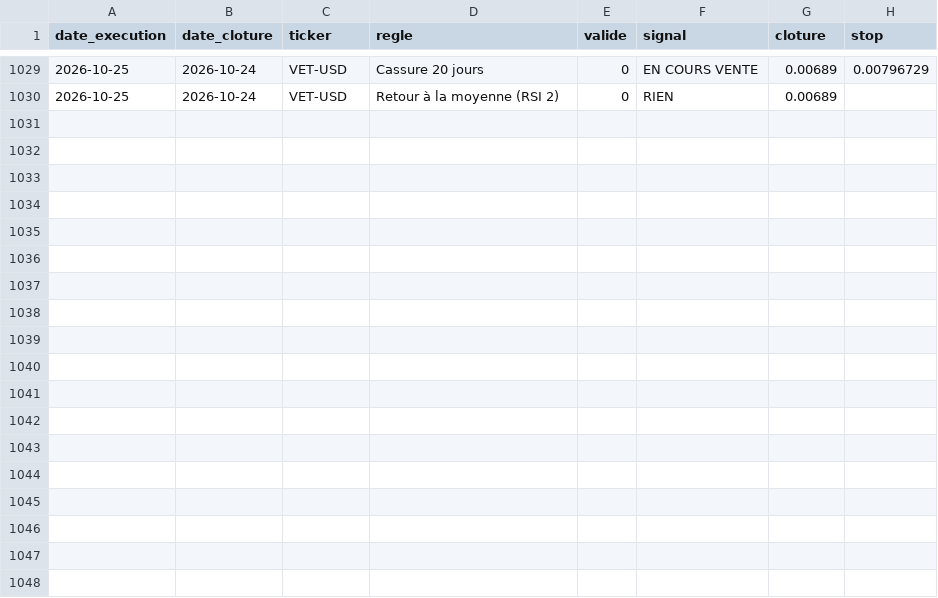
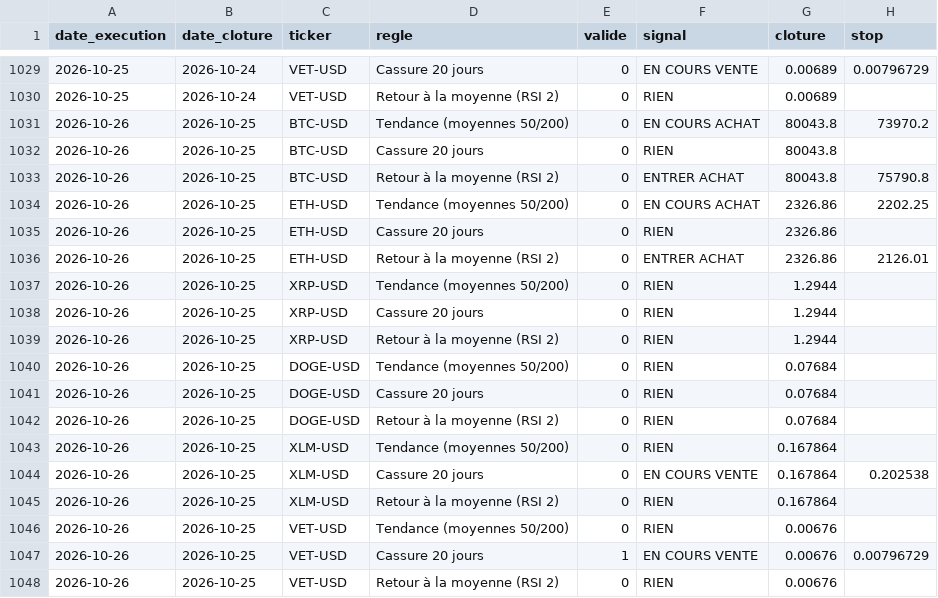
Before and after one commit to Miknalson/T-Zik_nano, a CSV file: signaux/journal_signaux.csv, drawn as a sheet; only a part is shown, gaps mark what is left out; the diff names each change by its address in the sheet, - before the commit and + after, or states it on an @@ line.

```diff
--- a/signaux/journal_signaux.csv
+++ b/signaux/journal_signaux.csv
+row 1031: 2026-10-26 | 2026-10-25 | BTC-USD | Tendance (moyennes 50/200) | 0 | EN COURS ACHAT | 80043.8 | 73970.2
+row 1032: 2026-10-26 | 2026-10-25 | BTC-USD | Cassure 20 jours | 0 | RIEN | 80043.8
+row 1033: 2026-10-26 | 2026-10-25 | BTC-USD | Retour à la moyenne (RSI 2) | 0 | ENTRER ACHAT | 80043.8 | 75790.8
+row 1034: 2026-10-26 | 2026-10-25 | ETH-USD | Tendance (moyennes 50/200) | 0 | EN COURS ACHAT | 2326.86 | 2202.25
+row 1035: 2026-10-26 | 2026-10-25 | ETH-USD | Cassure 20 jours | 0 | RIEN | 2326.86
+row 1036: 2026-10-26 | 2026-10-25 | ETH-USD | Retour à la moyenne (RSI 2) | 0 | ENTRER ACHAT | 2326.86 | 2126.01
+row 1037: 2026-10-26 | 2026-10-25 | XRP-USD | Tendance (moyennes 50/200) | 0 | RIEN | 1.2944
+row 1038: 2026-10-26 | 2026-10-25 | XRP-USD | Cassure 20 jours | 0 | RIEN | 1.2944
+row 1039: 2026-10-26 | 2026-10-25 | XRP-USD | Retour à la moyenne (RSI 2) | 0 | RIEN | 1.2944
+row 1040: 2026-10-26 | 2026-10-25 | DOGE-USD | Tendance (moyennes 50/200) | 0 | RIEN | 0.07684
+row 1041: 2026-10-26 | 2026-10-25 | DOGE-USD | Cassure 20 jours | 0 | RIEN | 0.07684
+row 1042: 2026-10-26 | 2026-10-25 | DOGE-USD | Retour à la moyenne (RSI 2) | 0 | RIEN | 0.07684
+row 1043: 2026-10-26 | 2026-10-25 | XLM-USD | Tendance (moyennes 50/200) | 0 | RIEN | 0.167864
+row 1044: 2026-10-26 | 2026-10-25 | XLM-USD | Cassure 20 jours | 0 | EN COURS VENTE | 0.167864 | 0.202538
+row 1045: 2026-10-26 | 2026-10-25 | XLM-USD | Retour à la moyenne (RSI 2) | 0 | RIEN | 0.167864
+row 1046: 2026-10-26 | 2026-10-25 | VET-USD | Tendance (moyennes 50/200) | 0 | RIEN | 0.00676
+row 1047: 2026-10-26 | 2026-10-25 | VET-USD | Cassure 20 jours | 1 | EN COURS VENTE | 0.00676 | 0.00796729
+row 1048: 2026-10-26 | 2026-10-25 | VET-USD | Retour à la moyenne (RSI 2) | 0 | RIEN | 0.00676
```
